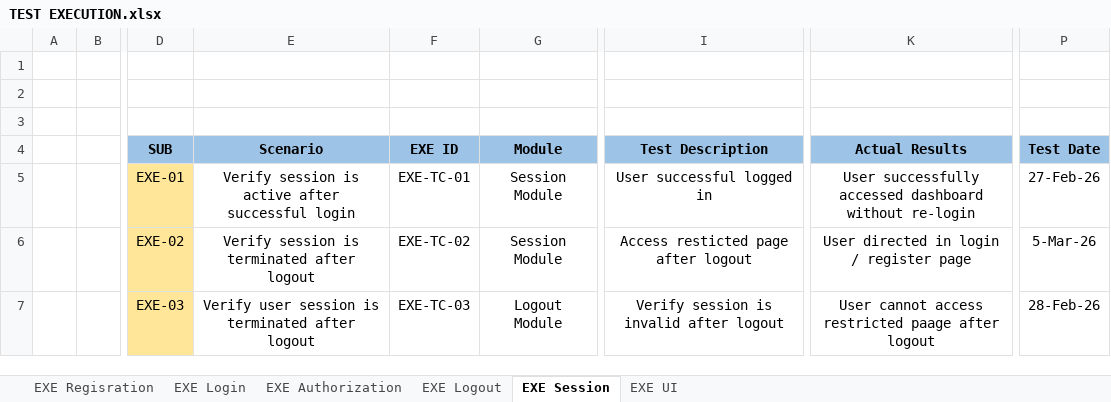
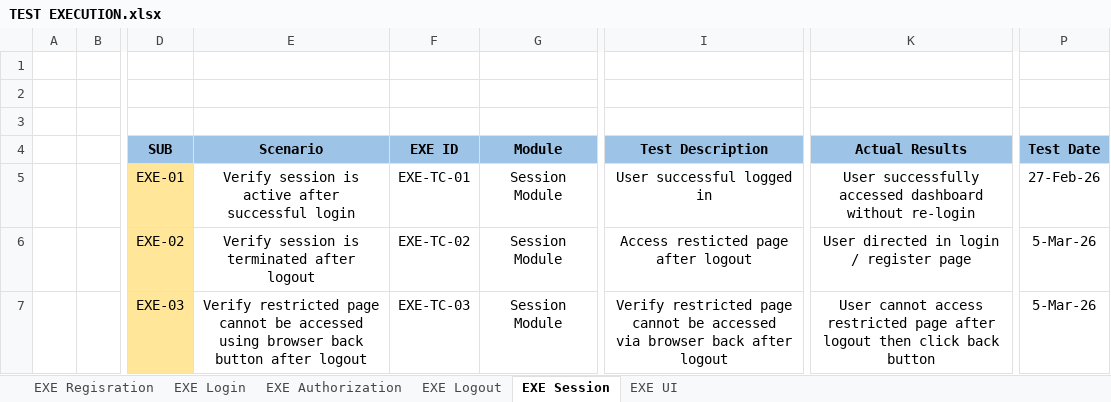
Before and after one commit to SyaifAK/Worpdress-Blog-Manual-Testing, an Excel workbook: documentation/TEST EXECUTION.xlsx, sheet EXE Session, drawn as a sheet; only a part is shown, gaps mark what is left out; values as stored, in another font and other column widths than the file's, no borders; ↵ is a line break in a cell; the diff names each change by its address in the sheet, - before the commit and + after, or states it on an @@ line.

Commit message:
upload TEST EXECUTION session 3

```diff
--- a/documentation/TEST EXECUTION.xlsx (sheet EXE Session)
+++ b/documentation/TEST EXECUTION.xlsx (sheet EXE Session)
-E7 (Scenario): Verify user session is terminated after logout
+E7 (Scenario): Verify restricted page cannot be accessed ↵ using browser back button after logout
-G7 (Module): Logout Module
+G7 (Module): Session Module
-I7 (Test Description): Verify session is invalid after logout
+I7 (Test Description): Verify restricted page cannot be accessed ↵ via browser back after logout
-K7 (Actual Results): …access restricted paage after logout
+K7 (Actual Results): …access restricted page after logout then click back button
-P7 (Test Date): 28-Feb-26
+P7 (Test Date): 5-Mar-26
```
